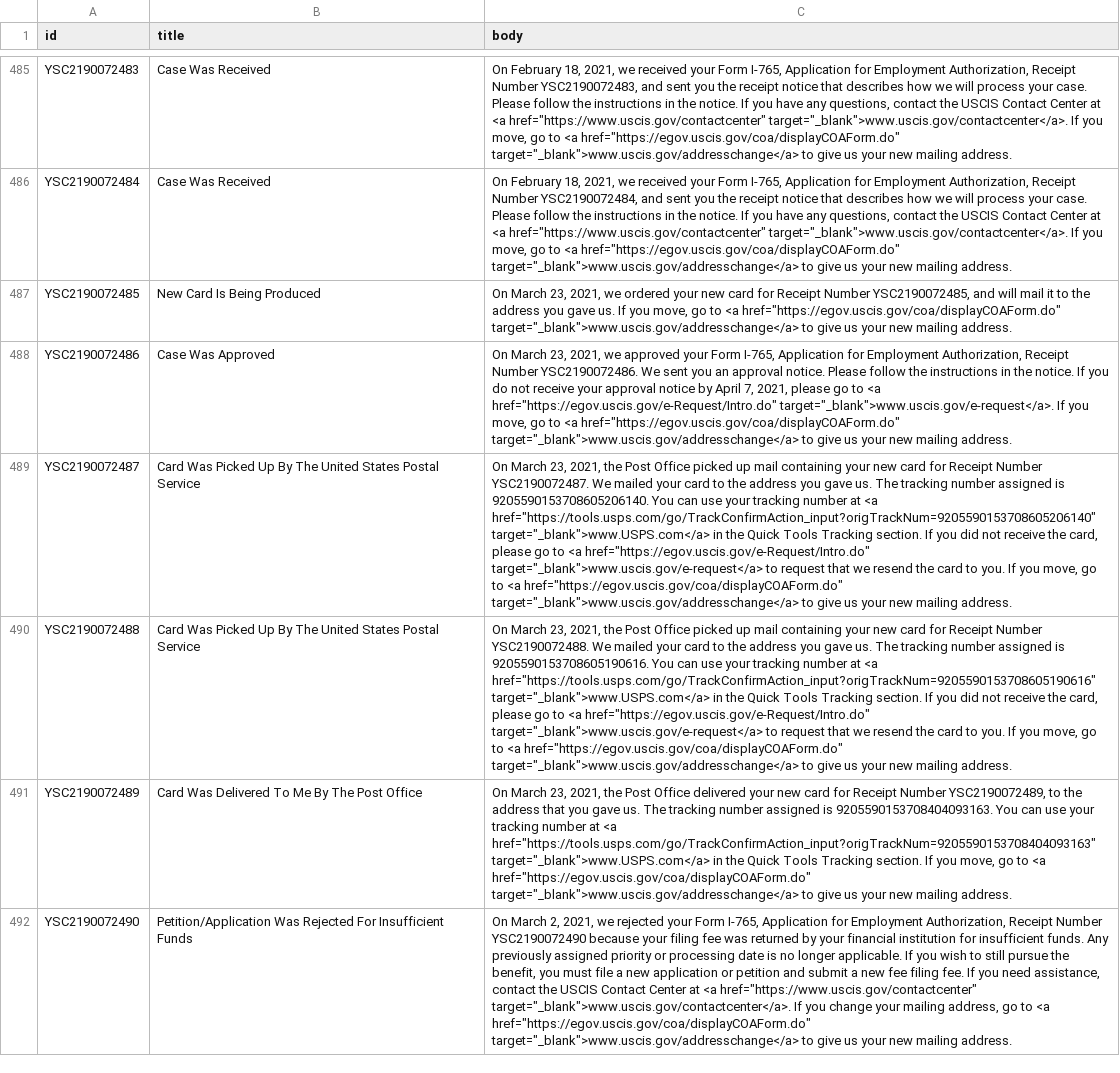
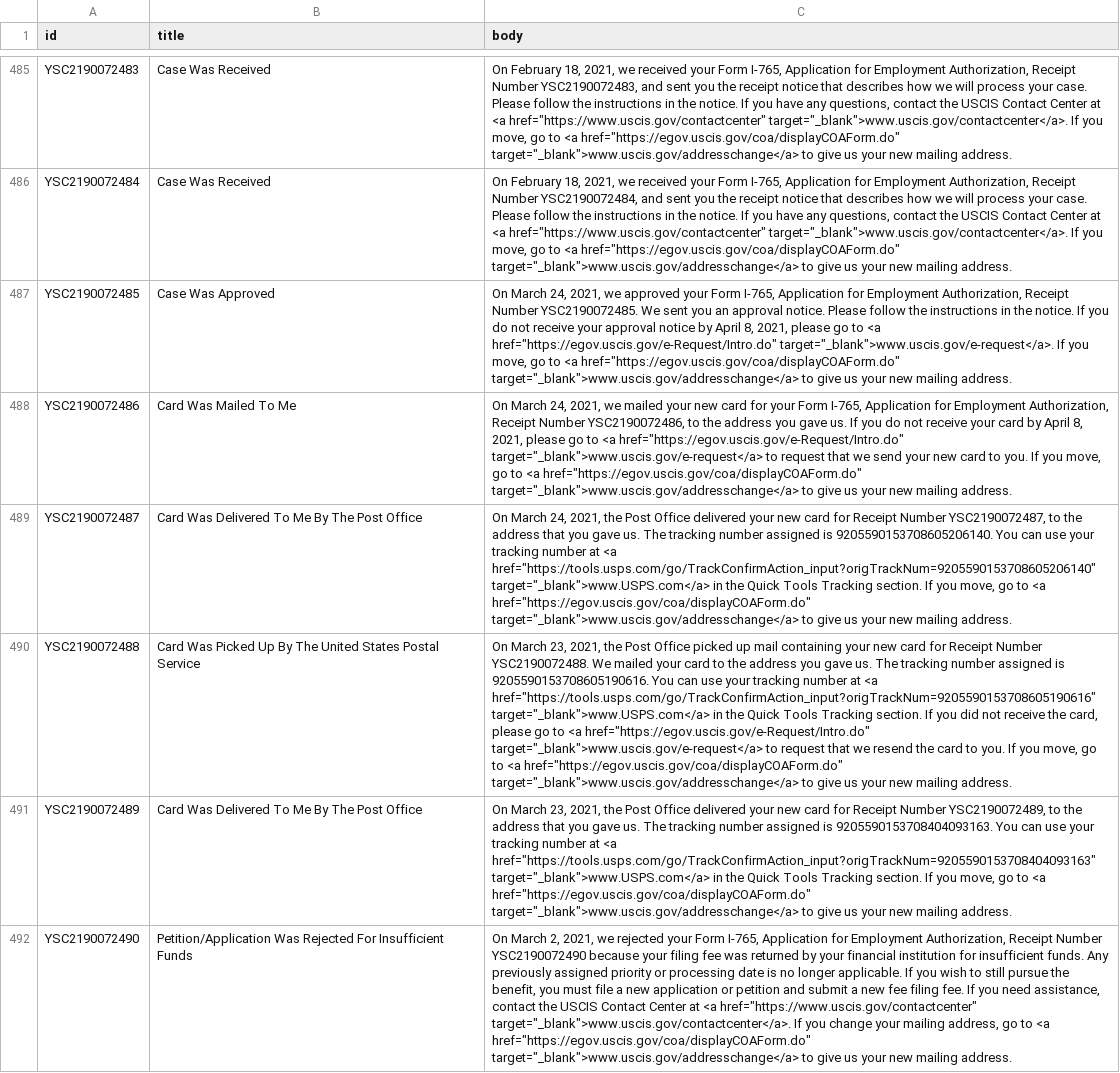
Before and after one commit to opt-lol/opt-data, a CSV file: data/YSC2190072.csv, drawn as a sheet; only a part is shown, gaps mark what is left out; the diff covers the shown part only; the diff names each change by its address in the sheet, - before the commit and + after, or states it on an @@ line.

```diff
--- a/data/YSC2190072.csv
+++ b/data/YSC2190072.csv
-B487 (title): New Card Is Being Produced
+B487 (title): Case Was Approved
-C487 (body): On March 23, 2021, we ordered your new card for Receipt Number YSC2190072485, and will mail it to the address you gave us. If you…
+C487 (body): On March 24, 2021, we approved your Form I-765, Application for Employment Authorization, Receipt Number YSC2190072485. We sent you an approval notice. Please follow the instructions in the notice. If you do not receive your approval notice by April 8, 2021, please go to <a href="https://egov.uscis.gov/e-Request/Intro.do" target="_blank">www.uscis.gov/e-request</a>. If you…
-B488 (title): Case Was Approved
+B488 (title): Card Was Mailed To Me
-C488 (body): On March 23, 2021, we approved your Form I-765, Application for Employment Authorization, Receipt Number YSC2190072486. We sent you an approval notice. Please follow the instructions in the notice. If you do not receive your approval notice by April 7, 2021, please go to <a href="https://egov.uscis.gov/e-Request/Intro.do" target="_blank">www.uscis.gov/e-request</a>. If you…
+C488 (body): On March 24, 2021, we mailed your new card for your Form I-765, Application for Employment Authorization, Receipt Number YSC2190072486, to the address you gave us. If you do not receive your card by April 8, 2021, please go to <a href="https://egov.uscis.gov/e-Request/Intro.do" target="_blank">www.uscis.gov/e-request</a> to request that we send your new card to you. If you…
-B489 (title): Card Was Picked Up By The United States Postal Service
+B489 (title): Card Was Delivered To Me By The Post Office
-C489 (body): On March 23, 2021, the Post Office picked up mail containing your new card for Receipt Number YSC2190072487. We mailed your card to the address you gave us. The tracking number assigned is 9205590153708605206140. You can use your tracking number at <a href="https://tools.usps.com/go/TrackConfirmAction_input?origTrackNum=9205590153708605206140" target="_blank">www.USPS.com</a> in the Quick Tools Tracking section. If you did not receive the card, please go to <a href="https://egov.uscis.gov/e-Request/Intro.do" target="_blank">www.uscis.gov/e-request</a> to request that we resend the card to you. If you…
+C489 (body): On March 24, 2021, the Post Office delivered your new card for Receipt Number YSC2190072487, to the address that you gave us. The tracking number assigned is 9205590153708605206140. You can use your tracking number at <a href="https://tools.usps.com/go/TrackConfirmAction_input?origTrackNum=9205590153708605206140" target="_blank">www.USPS.com</a> in the Quick Tools Tracking section. If you…
```
Also changed, not shown: 132 edited cells elsewhere in this file, data/YSC2190043.csv, data/YSC2190052.csv, 52 other files.
